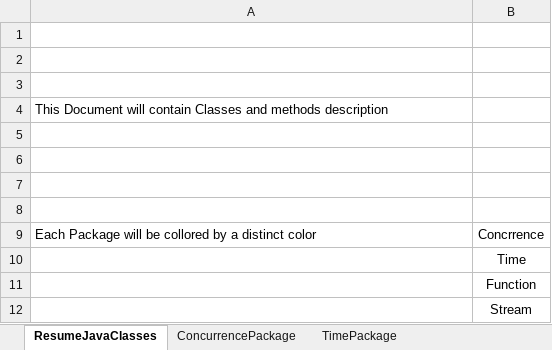
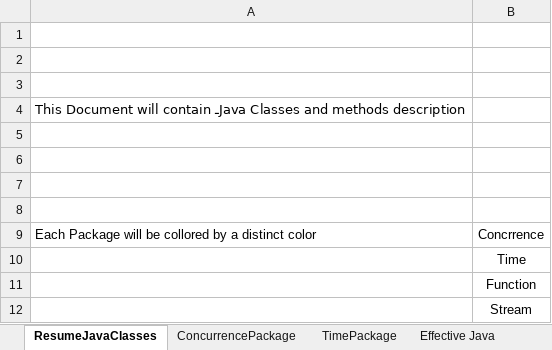
Before and after one commit to mahdaouimoatassim/Learning-Java, an Excel workbook: MyJava8Documetation.xlsx, sheet ResumeJavaClasses, drawn as a sheet; values as stored, in another font and other column widths than the file's, no borders; the diff names each change by its address in the sheet, - before the commit and + after, or states it on an @@ line.

```diff
--- a/MyJava8Documetation.xlsx (sheet ResumeJavaClasses)
+++ b/MyJava8Documetation.xlsx (sheet ResumeJavaClasses)
+sheet tab: Effective Java
-A4: …will contain Classes and…
+A4: …will contain ـJava Classes and…
```
Also changed, not shown: 15 other files.
